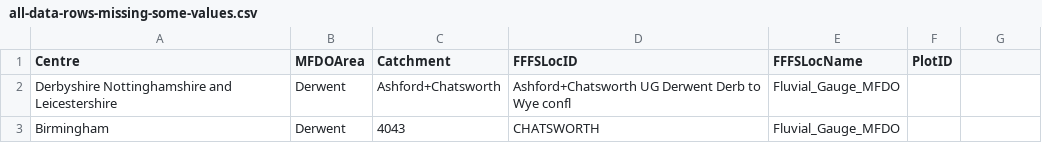
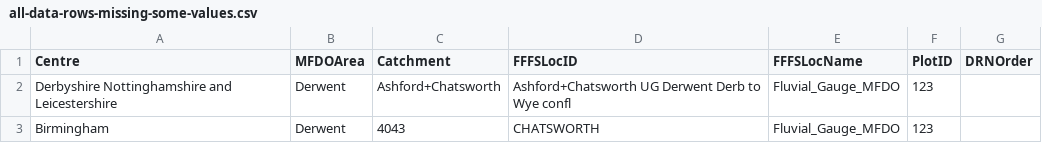
Before and after one commit to DEFRA/future-flood-forecasting-web-portal-importer, a CSV file: testing/forecast_location_files/all-data-rows-missing-some-values.csv, drawn as a sheet.

Commit message:
Added tests: character limit exceeded & incorrect data type Added a try block to the index to accomodate new test cases
IWP-217 Build the function to refresh forecast location data

```diff
--- a/testing/forecast_location_files/all-data-rows-missing-some-values.csv
+++ b/testing/forecast_location_files/all-data-rows-missing-some-values.csv
@@ -1,3 +1,3 @@
-Centre,MFDOArea,Catchment,FFFSLocID,FFFSLocName,PlotID
-Derbyshire Nottinghamshire and Leicestershire,Derwent,Ashford+Chatsworth,Ashford+Chatsworth UG Derwent Derb to Wye confl,Fluvial_Gauge_MFDO
-Birmingham,Derwent,4043,CHATSWORTH,Fluvial_Gauge_MFDO
+Centre,MFDOArea,Catchment,FFFSLocID,FFFSLocName,PlotID,DRNOrder
+Derbyshire Nottinghamshire and Leicestershire,Derwent,Ashford+Chatsworth,Ashford+Chatsworth UG Derwent Derb to Wye confl,Fluvial_Gauge_MFDO,123
+Birmingham,Derwent,4043,CHATSWORTH,Fluvial_Gauge_MFDO,123
```
Also changed, not shown: testing/forecast_location_files/empty-values-in-data-rows.csv, testing/forecast_location_files/misspelled-headers.csv, 9 other files.
